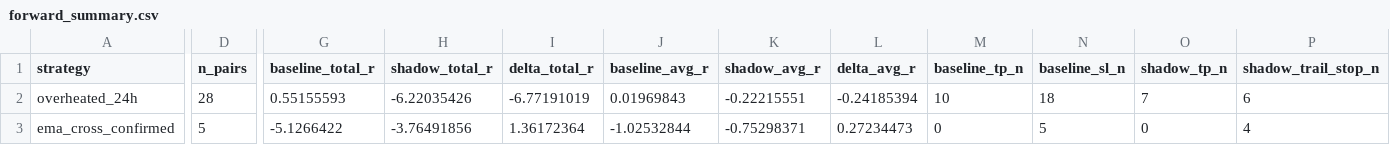
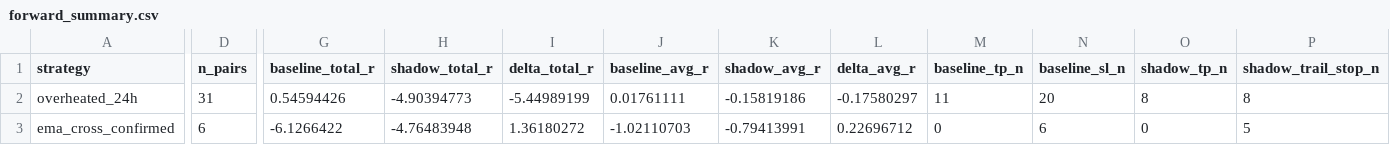
Before and after one commit to mamaligatudorjw-lang/Tv-bot, a CSV file: telegram-webhook-bot/outcome_trailing_shadow/forward_summary.csv, drawn as a sheet; only a part is shown, gaps mark what is left out; the diff covers the shown part only; the diff names each change by its address in the sheet, - before the commit and + after, or states it on an @@ line.

```diff
--- a/telegram-webhook-bot/outcome_trailing_shadow/forward_summary.csv
+++ b/telegram-webhook-bot/outcome_trailing_shadow/forward_summary.csv
-D2 (n_pairs): 28
+D2 (n_pairs): 31
-G2 (baseline_total_r): 0.55155593
+G2 (baseline_total_r): 0.54594426
-H2 (shadow_total_r): -6.22035426
+H2 (shadow_total_r): -4.90394773
-I2 (delta_total_r): -6.77191019
+I2 (delta_total_r): -5.44989199
-J2 (baseline_avg_r): 0.01969843
+J2 (baseline_avg_r): 0.01761111
-K2 (shadow_avg_r): -0.22215551
+K2 (shadow_avg_r): -0.15819186
-L2 (delta_avg_r): -0.24185394
+L2 (delta_avg_r): -0.17580297
-M2 (baseline_tp_n): 10
+M2 (baseline_tp_n): 11
-N2 (baseline_sl_n): 18
+N2 (baseline_sl_n): 20
-O2 (shadow_tp_n): 7
+O2 (shadow_tp_n): 8
-P2 (shadow_trail_stop_n): 6
+P2 (shadow_trail_stop_n): 8
-D3 (n_pairs): 5
+D3 (n_pairs): 6
-G3 (baseline_total_r): -5.1266422
+G3 (baseline_total_r): -6.1266422
-H3 (shadow_total_r): -3.76491856
+H3 (shadow_total_r): -4.76483948
-I3 (delta_total_r): 1.36172364
+I3 (delta_total_r): 1.36180272
-J3 (baseline_avg_r): -1.02532844
+J3 (baseline_avg_r): -1.02110703
-K3 (shadow_avg_r): -0.75298371
+K3 (shadow_avg_r): -0.79413991
-L3 (delta_avg_r): 0.27234473
+L3 (delta_avg_r): 0.22696712
-N3 (baseline_sl_n): 5
+N3 (baseline_sl_n): 6
-P3 (shadow_trail_stop_n): 4
+P3 (shadow_trail_stop_n): 5
```
Also changed, not shown: 1 edited cell elsewhere in this file, telegram-webhook-bot/outcome_trailing_shadow/forward_rows.csv, telegram-webhook-bot/outcome_trailing_shadow/paired_bootstrap.csv, 2 other files.
